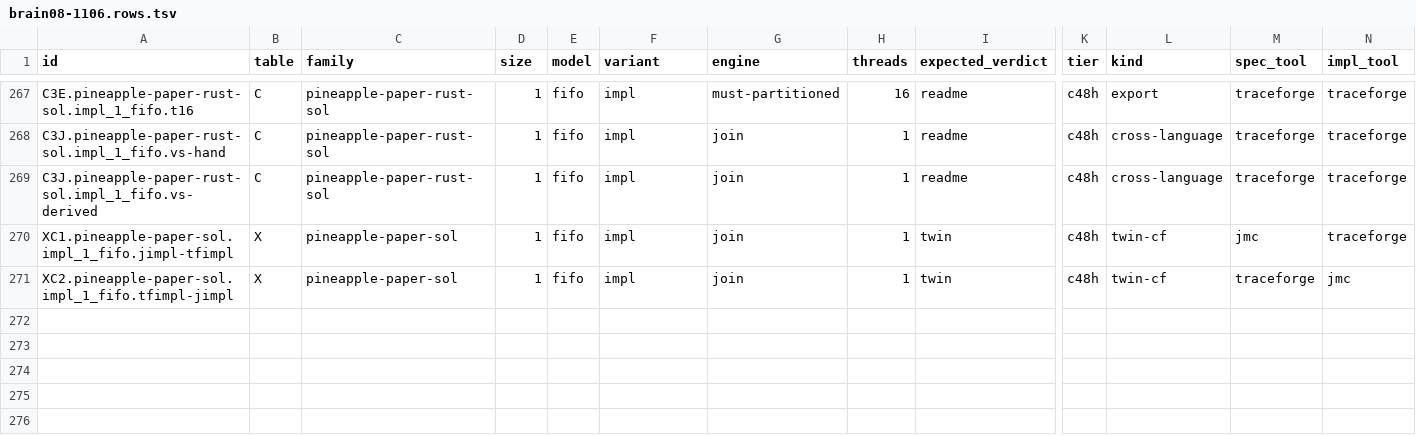
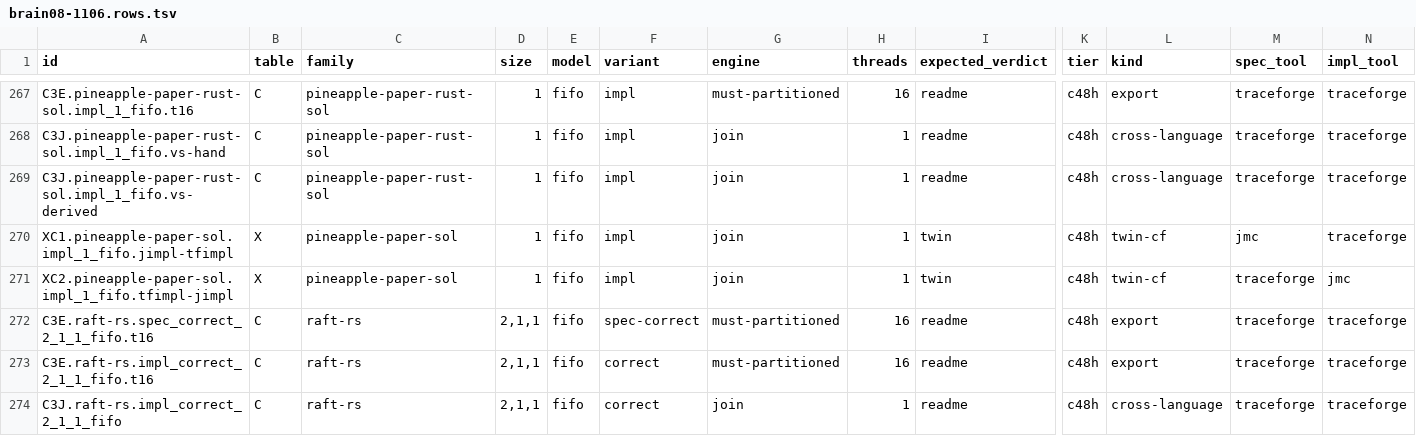
Before and after one commit to joulook/daavar, a TSV file: cluster/campaign/shared/brain08-1106.rows.tsv, drawn as a sheet; only a part is shown, gaps mark what is left out; rows hold the shown columns only; the diff names each change by its address in the sheet, - before the commit and + after, or states it on an @@ line.

```diff
--- a/cluster/campaign/shared/brain08-1106.rows.tsv
+++ b/cluster/campaign/shared/brain08-1106.rows.tsv
+row 272: C3E.raft-rs.spec_correct_2_1_1_fifo.t16 | C | raft-rs | 2,1,1 | fifo | spec-correct | must-partitioned | 16 | readme | c48h | export | traceforge | traceforge
+row 273: C3E.raft-rs.impl_correct_2_1_1_fifo.t16 | C | raft-rs | 2,1,1 | fifo | correct | must-partitioned | 16 | readme | c48h | export | traceforge | traceforge
+row 274: C3J.raft-rs.impl_correct_2_1_1_fifo | C | raft-rs | 2,1,1 | fifo | correct | join | 1 | readme | c48h | cross-language | traceforge | traceforge
```
Also changed, not shown: 3 other files.
